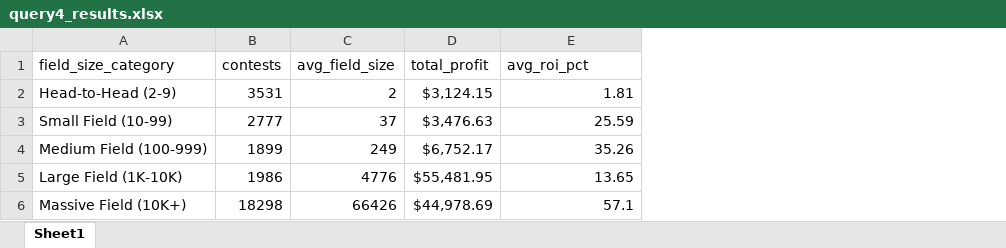
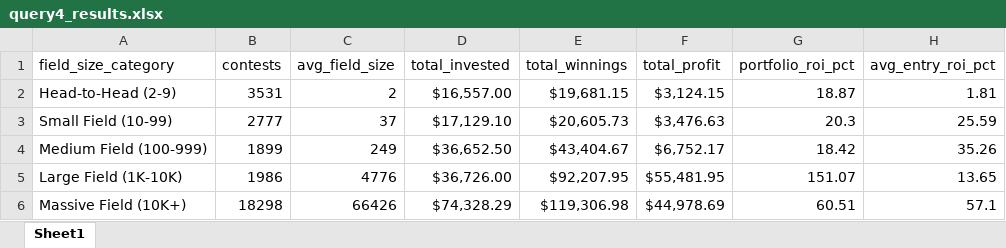
Before and after one commit to mpeter70/dfs-performance-sql-analysis, an Excel workbook: query4_results.xlsx, sheet Sheet1, drawn as a sheet; values as stored, in another font and other column widths than the file's, no borders; addresses are those after the commit; the diff names each change by its address in the sheet, - before the commit and + after, or states it on an @@ line.

```diff
--- a/query4_results.xlsx (sheet Sheet1)
+++ b/query4_results.xlsx (sheet Sheet1)
+column D (total_invested), rows 2-6: $16,557.00 | $17,129.10 | $36,652.50 | $36,726.00 | $74,328.29
+column E (total_winnings), rows 2-6: $19,681.15 | $20,605.73 | $43,404.67 | $92,207.95 | $119,306.98
+column G (portfolio_roi_pct), rows 2-6: 18.87 | 20.3 | 18.42 | 151.07 | 60.51
-H1: avg_roi_pct
+H1: avg_entry_roi_pct
```
Also changed, not shown: query3_results.xlsx, query7_results.xlsx, 6 other files.
